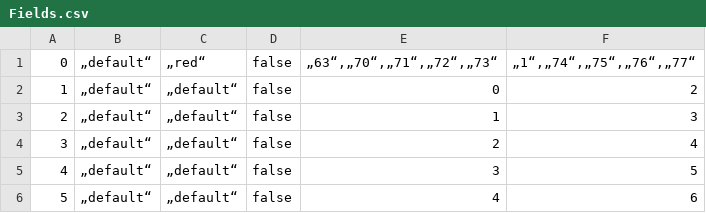
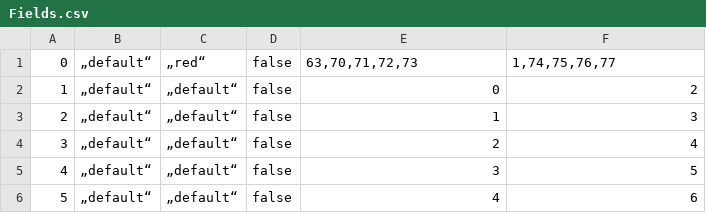
Before and after one commit to MarkusBuechler/SE2017SS-DOG, a CSV file: resources/Fields.csv, drawn as a sheet; only a part is shown.

Commit message:
fixed bug when field have multiple successor or predecessor

```diff
--- a/resources/Fields.csv
+++ b/resources/Fields.csv
@@ -1,2 +1,2 @@
-0;„default“;„red“;false;„63“,„70“,„71“,„72“,„73“;„1“,„74“,„75“,„76“,„77“
+0;„default“;„red“;false;63,70,71,72,73;1,74,75,76,77
 1;„default“;„default“;false;0;2
```
Also changed, not shown: 1 other file.
